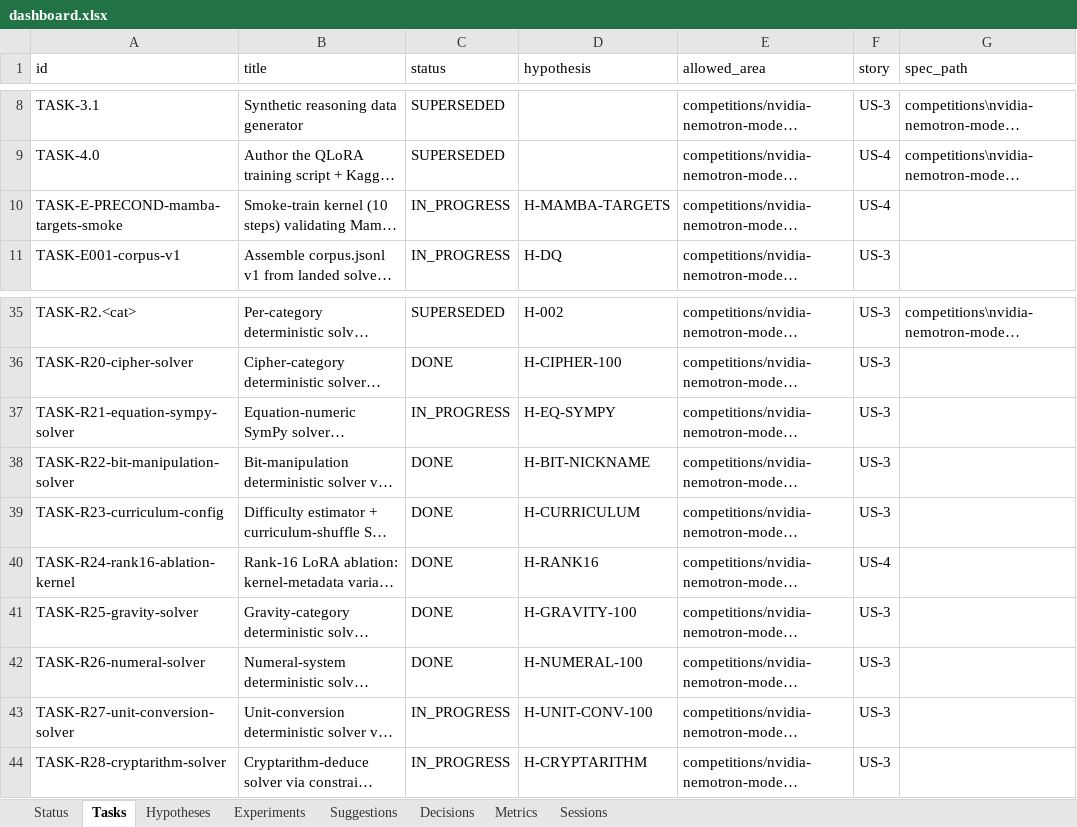
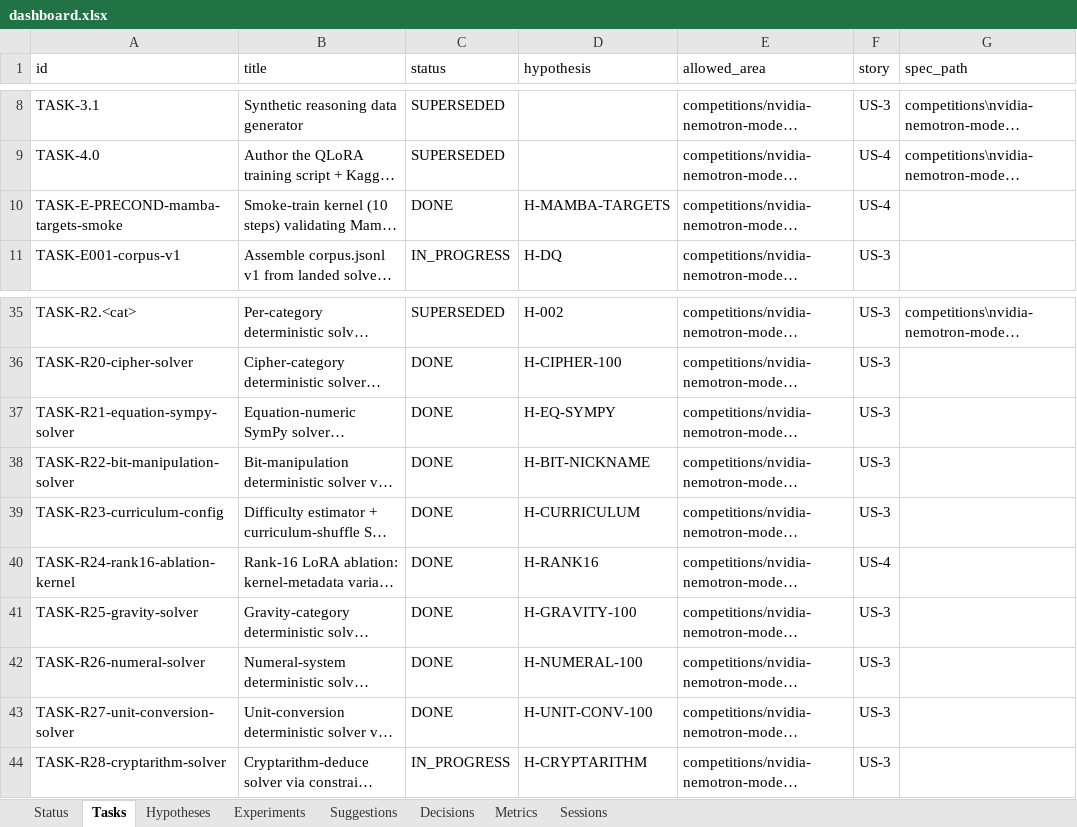
Before and after one commit to manojdadi56/Kaggle, an Excel workbook: state/dashboard.xlsx, sheet Tasks, drawn as a sheet; only a part is shown, gaps mark what is left out; long unchanged cells end in …; values as stored, in another font and other column widths than the file's, no borders; the diff names each change by its address in the sheet, - before the commit and + after, or states it on an @@ line.

```diff
--- a/state/dashboard.xlsx (sheet Tasks)
+++ b/state/dashboard.xlsx (sheet Tasks)
-C10 (status): IN_PROGRESS
+C10 (status): DONE
-C37 (status): IN_PROGRESS
+C37 (status): DONE
-C43 (status): IN_PROGRESS
+C43 (status): DONE
```
Also changed, not shown: sheet Sessions, sheet Status, 5 other files.
